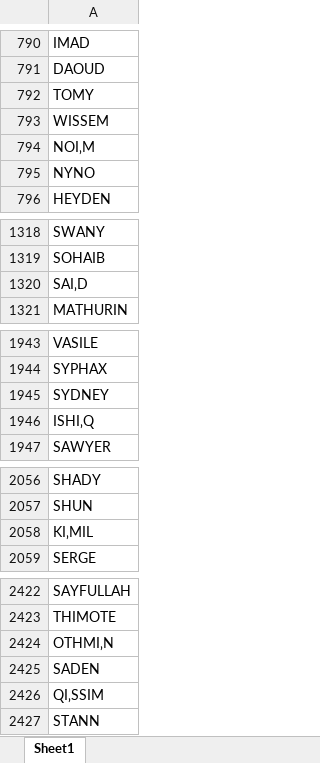
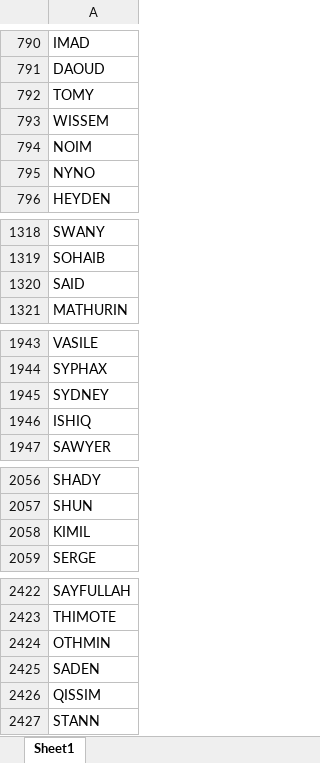
Before and after one commit to Supervinh/PNS-projet-Citadelles-21-22, an Excel workbook: data/Names.xlsx, sheet Sheet1, drawn as a sheet; only a part is shown, gaps mark what is left out; values as stored, in another font and other column widths than the file's, no borders; the diff covers the shown part only; the diff names each change by its address in the sheet, - before the commit and + after, or states it on an @@ line.

Commit message:
Fixed Certains Names

```diff
--- a/data/Names.xlsx (sheet Sheet1)
+++ b/data/Names.xlsx (sheet Sheet1)
-A794: NOI‚M
+A794: NOIM
-A1320: SAI‚D
+A1320: SAID
-A1946: ISHI‚Q
+A1946: ISHIQ
-A2058: KI‚MIL
+A2058: KIMIL
-A2424: OTHMI‚N
+A2424: OTHMIN
-A2426: QI‚SSIM
+A2426: QISSIM
```
Also changed, not shown: 13 edited cells elsewhere in this sheet, 1 other file.
